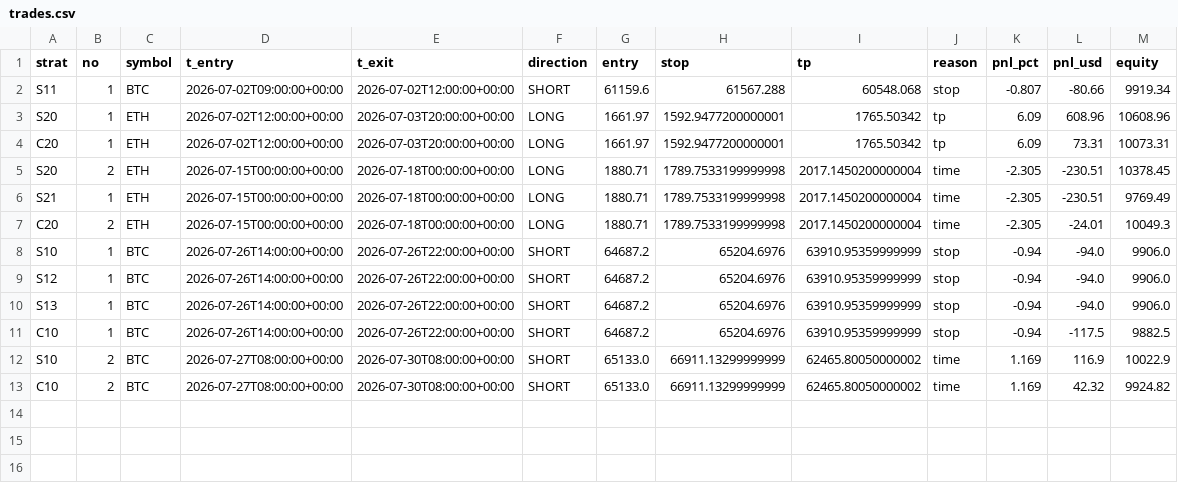
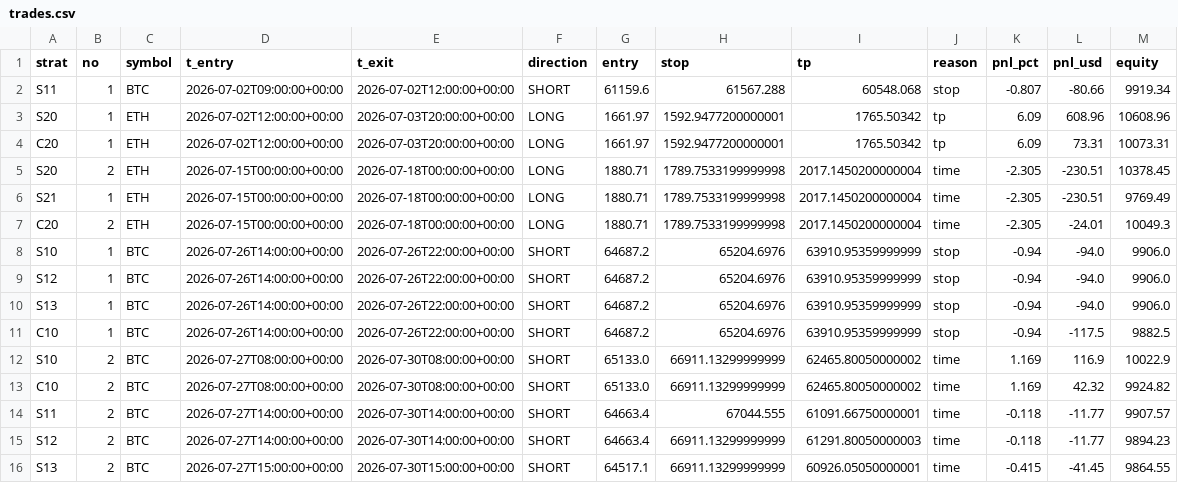
Before and after one commit to Jessieeeeai/dpl-flow-bot, a CSV file: trades.csv, drawn as a sheet; the diff names each change by its address in the sheet, - before the commit and + after, or states it on an @@ line.

```diff
--- a/trades.csv
+++ b/trades.csv
+row 14: S11 | 2 | BTC | 2026-07-27T14:00:00+00:00 | 2026-07-30T14:00:00+00:00 | SHORT | 64663.4 | 67044.555 | 61091.66750000001 | time | -0.118 | -11.77 | 9907.57
+row 15: S12 | 2 | BTC | 2026-07-27T14:00:00+00:00 | 2026-07-30T14:00:00+00:00 | SHORT | 64663.4 | 66911.13299999999 | 61291.80050000003 | time | -0.118 | -11.77 | 9894.23
+row 16: S13 | 2 | BTC | 2026-07-27T15:00:00+00:00 | 2026-07-30T15:00:00+00:00 | SHORT | 64517.1 | 66911.13299999999 | 60926.05050000001 | time | -0.415 | -41.45 | 9864.55
```
Also changed, not shown: exec_log.csv, 1 other file.
